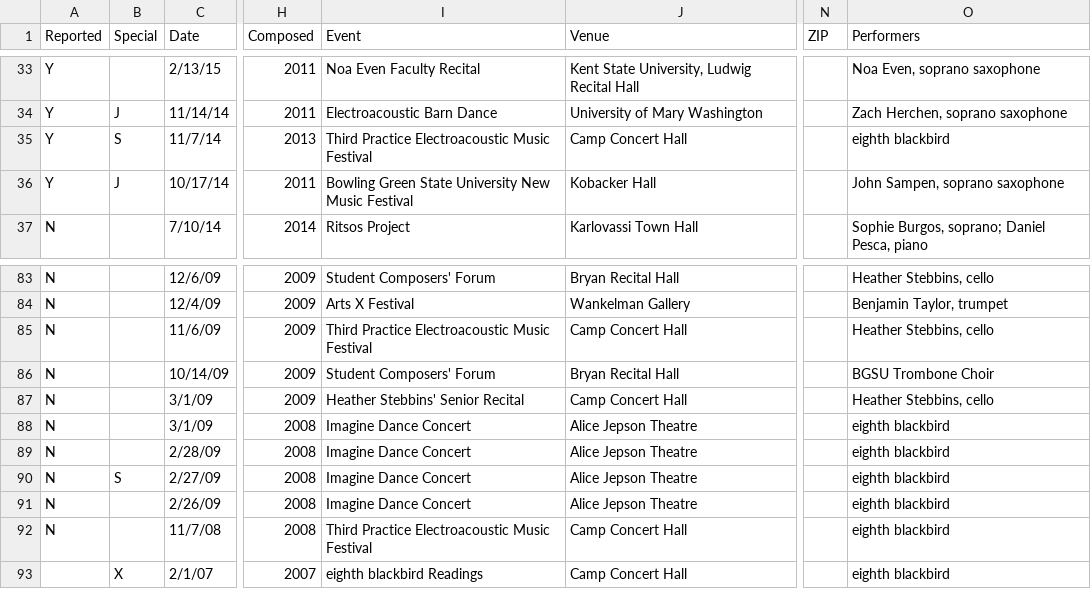
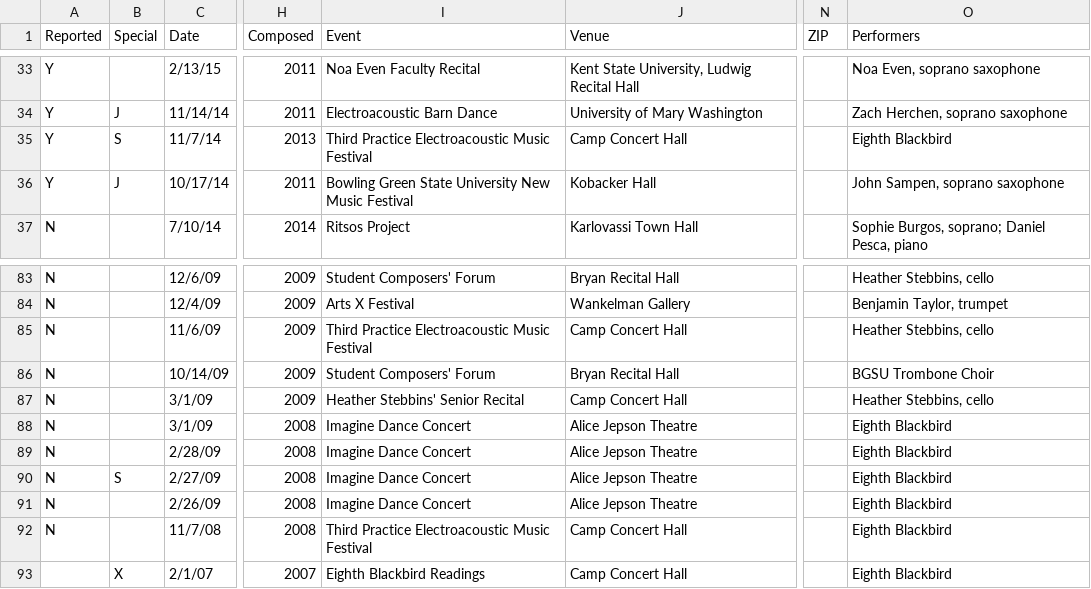
Before and after one commit to cechandler/cechandler.github.io, a CSV file: _data/performances.csv, drawn as a sheet; only a part is shown, gaps mark what is left out; the diff names each change by its address in the sheet, - before the commit and + after, or states it on an @@ line.

```diff
--- a/_data/performances.csv
+++ b/_data/performances.csv
-O35 (Performers): eighth blackbird
+O35 (Performers): Eighth Blackbird
-O88:O93 (Performers): eighth blackbird
+O88:O93 (Performers): Eighth Blackbird
-I93 (Event): eighth blackbird Readings
+I93 (Event): Eighth Blackbird Readings
```
Also changed, not shown: 1 other file.
